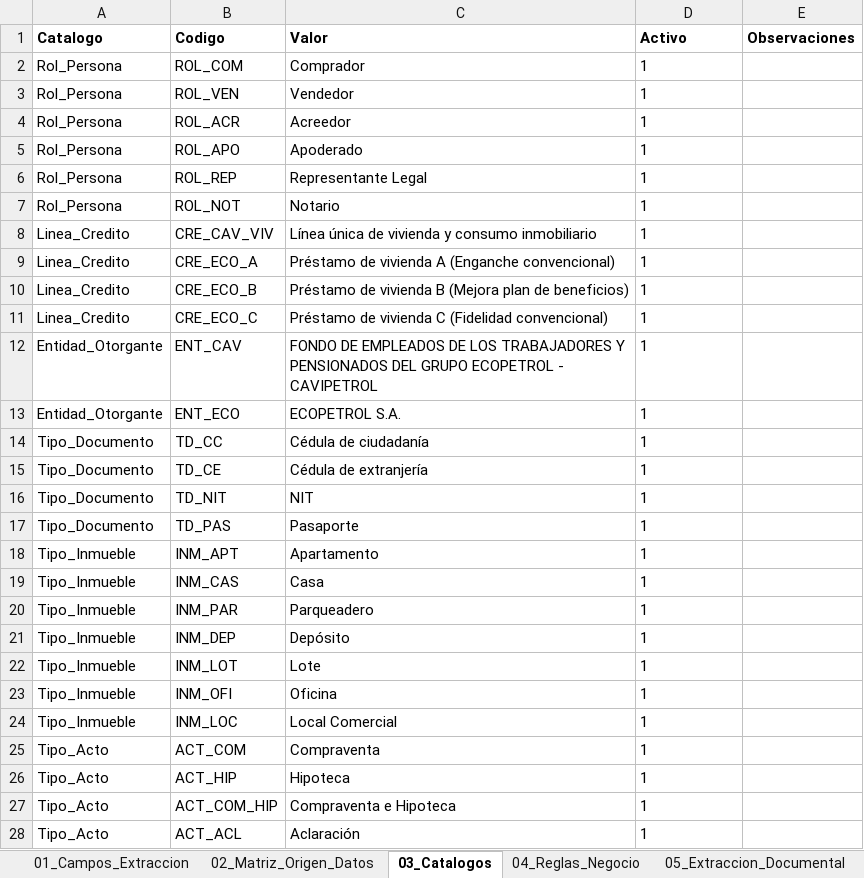
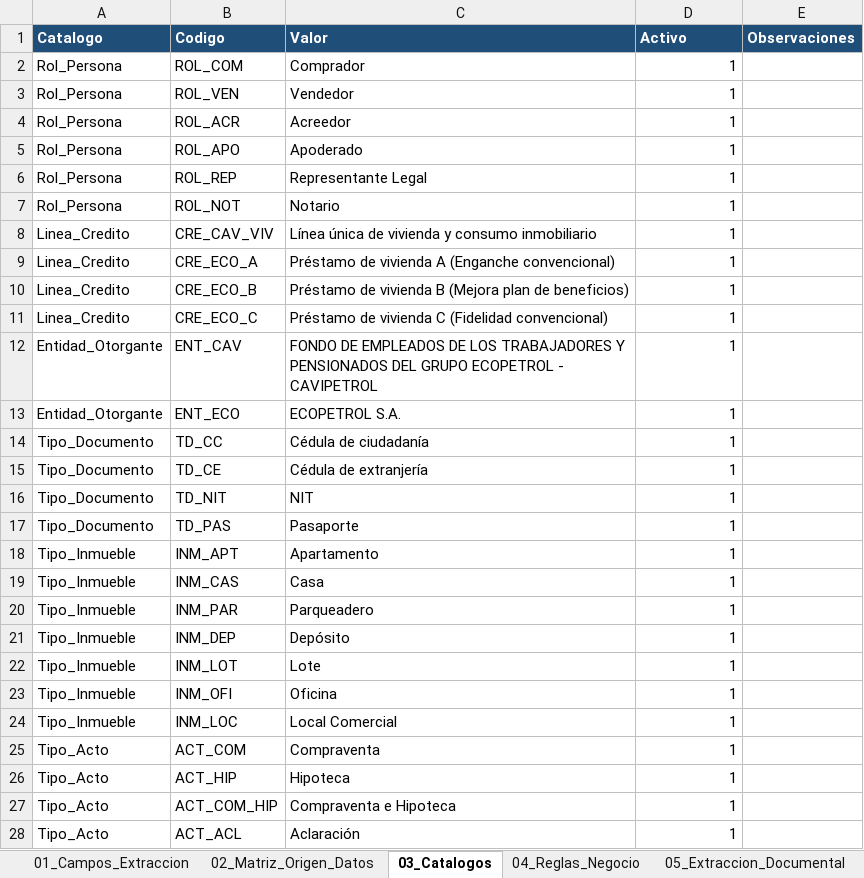
Before and after one commit to JulianvanegasTs/Gestor-Inteligente-de-Operaciones-Jur-dicas-GIOJ, an Excel workbook: Arquitectura/Arquitectura.xlsx, sheet 03_Catalogos, drawn as a sheet; only a part is shown; values as stored, in another font and other column widths than the file's, no borders; table styles not drawn; the diff covers the shown part only; the diff names each change by its address in the sheet, - before the commit and + after, or states it on an @@ line.

```diff
--- a/Arquitectura/Arquitectura.xlsx (sheet 03_Catalogos)
+++ b/Arquitectura/Arquitectura.xlsx (sheet 03_Catalogos)
@@ A1:E1 fill: none → #1F4E78, text colour: black → #FFFFFF @@
-D2:D28 alignment: left
+D2:D28 alignment: right
```
Also changed, not shown: 14 added rows and cell formats elsewhere in this sheet, sheet 09_Marcadores_Documento, sheet 06_Casos_Prueba, sheet 04_Reglas_Negocio, sheet 06_Flujo_Analisis_Conformidad, sheet 07_Salida_Analisis, sheet 05_Extraccion_Documental, 4 more sheets, other sheet tabs, 27 other files.
